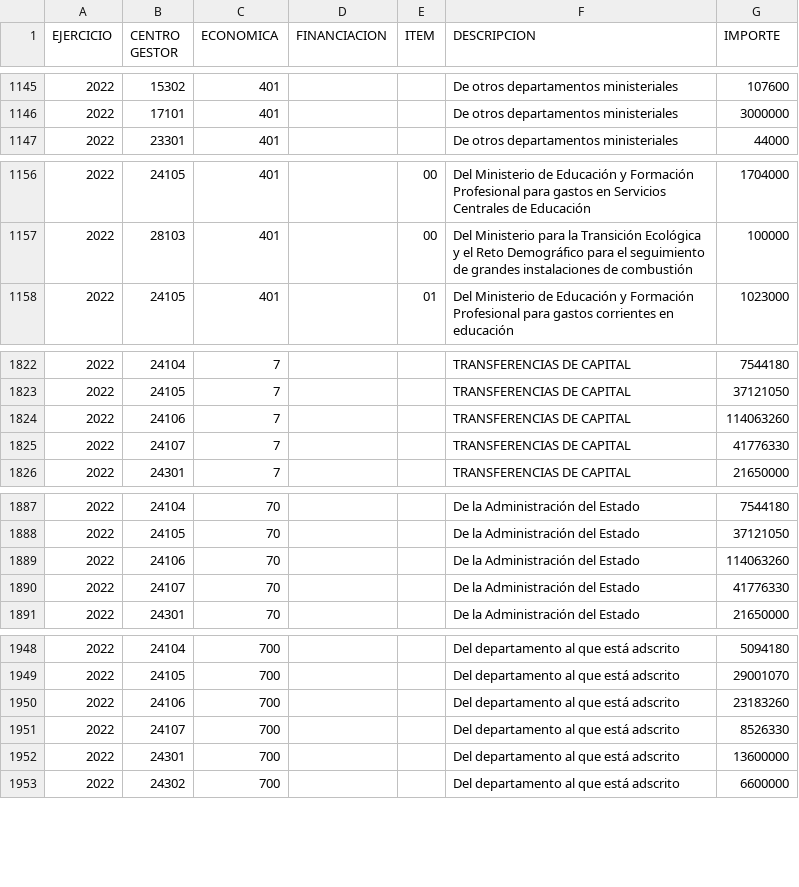
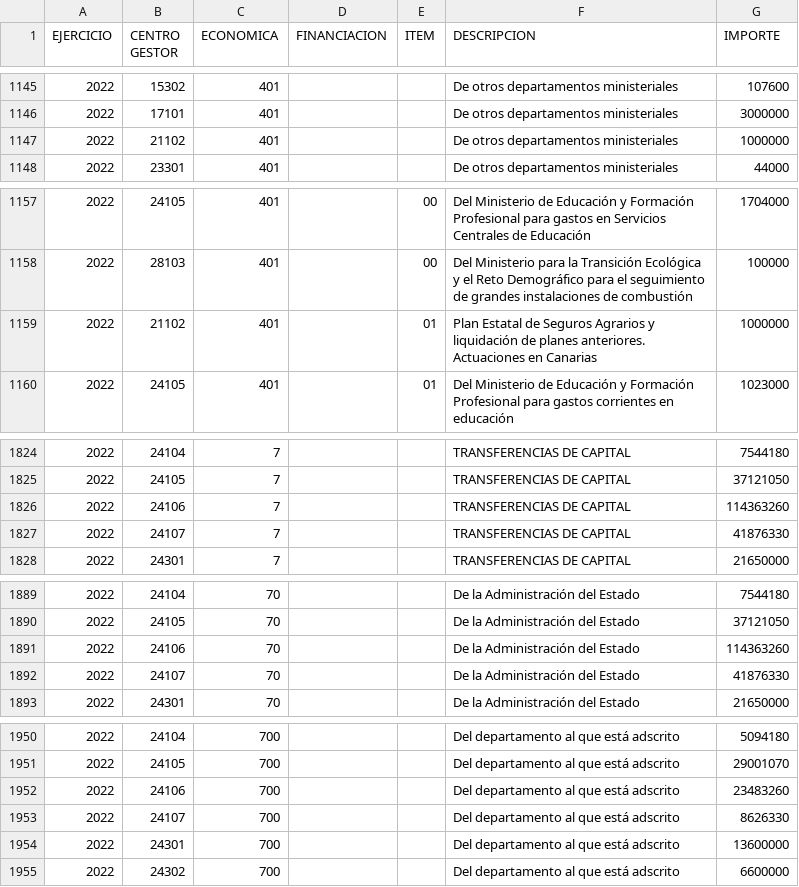
Before and after one commit to civio/presupuesto-pge, a CSV file: data/es/pais/2022/ingresos.csv, drawn as a sheet; only a part is shown, gaps mark what is left out; the diff covers the shown part only.

```diff
--- a/data/es/pais/2022/ingresos.csv
+++ b/data/es/pais/2022/ingresos.csv
@@ -1146,2 +1146,3 @@ EJERCICIO;CENTRO GESTOR;ECONOMICA;FINANCIACION;ITEM;DESCRIPCION;IMPORTE
 2022;17101;401;;;De otros departamentos ministeriales;3000000
+2022;21102;401;;;De otros departamentos ministeriales;1000000
 2022;23301;401;;;De otros departamentos ministeriales;44000
@@ -1157,2 +1158,3 @@ EJERCICIO;CENTRO GESTOR;ECONOMICA;FINANCIACION;ITEM;DESCRIPCION;IMPORTE
 2022;28103;401;;00;Del Ministerio para la Transición Ecológica y el Reto Demográfico para el seguimiento de grandes instalaciones de combustión;100000
+2022;21102;401;;01;Plan Estatal de Seguros Agrarios y liquidación de planes anteriores. Actuaciones en Canarias;1000000
 2022;24105;401;;01;Del Ministerio de Educación y Formación Profesional para gastos corrientes en educación;1023000
@@ -1823,4 +1825,4 @@ EJERCICIO;CENTRO GESTOR;ECONOMICA;FINANCIACION;ITEM;DESCRIPCION;IMPORTE
 2022;24105;7;;;TRANSFERENCIAS DE CAPITAL;37121050
-2022;24106;7;;;TRANSFERENCIAS DE CAPITAL;114063260
-2022;24107;7;;;TRANSFERENCIAS DE CAPITAL;41776330
+2022;24106;7;;;TRANSFERENCIAS DE CAPITAL;114363260
+2022;24107;7;;;TRANSFERENCIAS DE CAPITAL;41876330
 2022;24301;7;;;TRANSFERENCIAS DE CAPITAL;21650000
@@ -1888,4 +1890,4 @@ EJERCICIO;CENTRO GESTOR;ECONOMICA;FINANCIACION;ITEM;DESCRIPCION;IMPORTE
 2022;24105;70;;;De la Administración del Estado;37121050
-2022;24106;70;;;De la Administración del Estado;114063260
-2022;24107;70;;;De la Administración del Estado;41776330
+2022;24106;70;;;De la Administración del Estado;114363260
+2022;24107;70;;;De la Administración del Estado;41876330
 2022;24301;70;;;De la Administración del Estado;21650000
@@ -1949,4 +1951,4 @@ EJERCICIO;CENTRO GESTOR;ECONOMICA;FINANCIACION;ITEM;DESCRIPCION;IMPORTE
 2022;24105;700;;;Del departamento al que está adscrito;29001070
-2022;24106;700;;;Del departamento al que está adscrito;23183260
-2022;24107;700;;;Del departamento al que está adscrito;8526330
+2022;24106;700;;;Del departamento al que está adscrito;23483260
+2022;24107;700;;;Del departamento al que está adscrito;8626330
 2022;24301;700;;;Del departamento al que está adscrito;13600000
```
Also changed, not shown: 12 edited cells elsewhere in this file, data/es/pais/2022/estructura_economica.csv, 3 other files.
